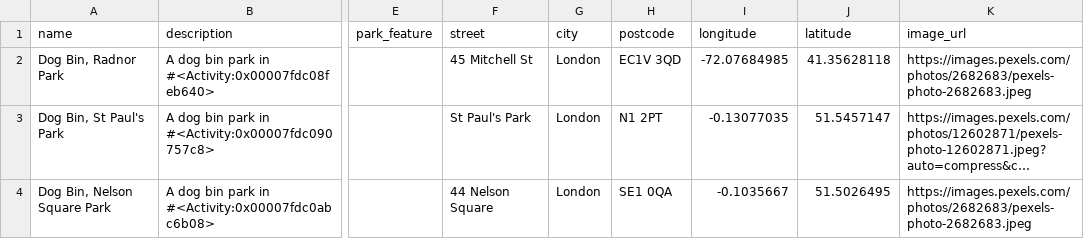
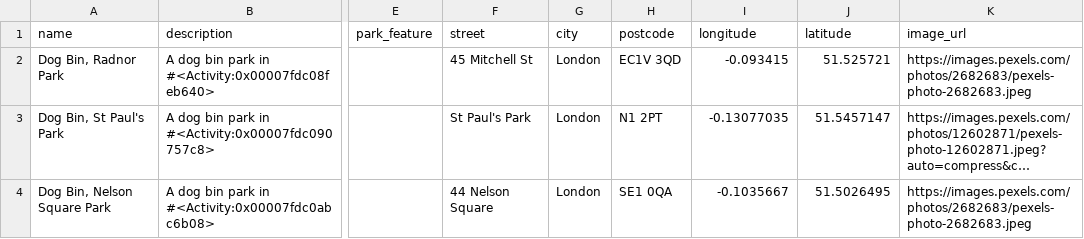
Before and after one commit to lambley/pawfinder-fix, a CSV file: db/csv_seeds/activity.csv, drawn as a sheet; only a part is shown, gaps mark what is left out; long unchanged cells end in …; the diff names each change by its address in the sheet, - before the commit and + after, or states it on an @@ line.

Commit message:
fix - coordinate in seed file

```diff
--- a/db/csv_seeds/activity.csv
+++ b/db/csv_seeds/activity.csv
-I2 (longitude): -72.07684985
+I2 (longitude): -0.093415
-J2 (latitude): 41.35628118
+J2 (latitude): 51.525721
```
